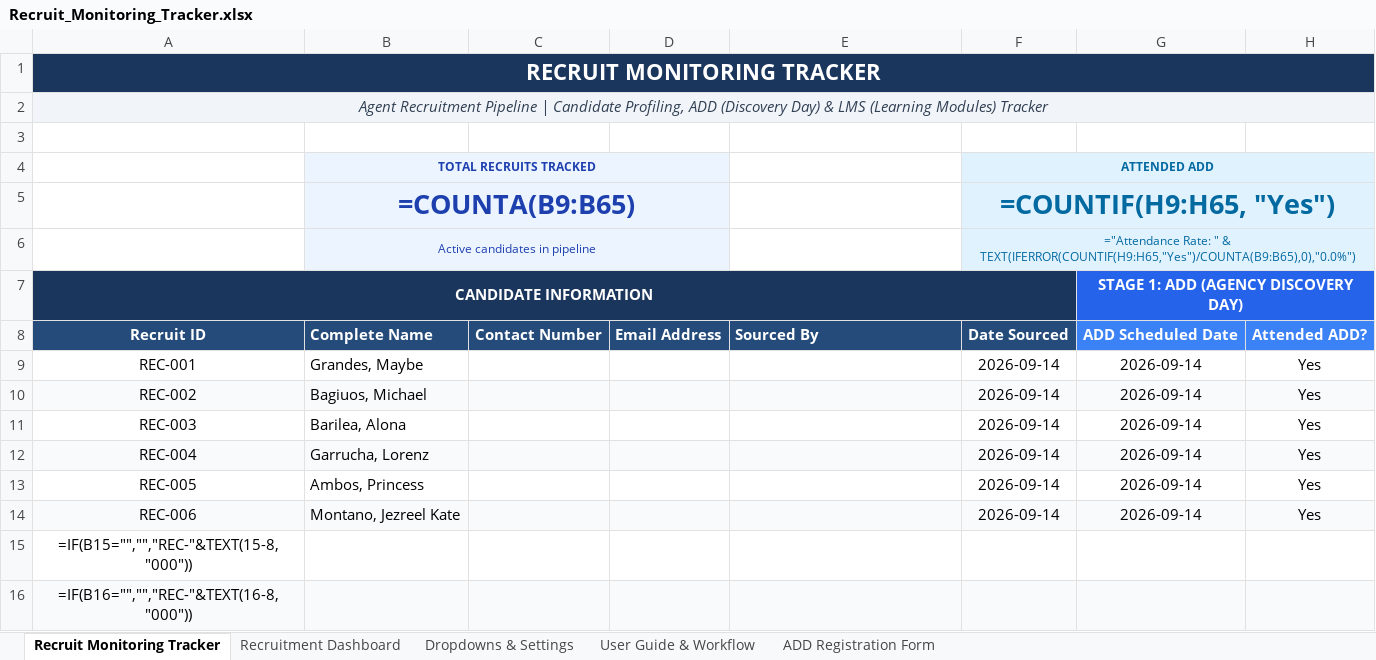
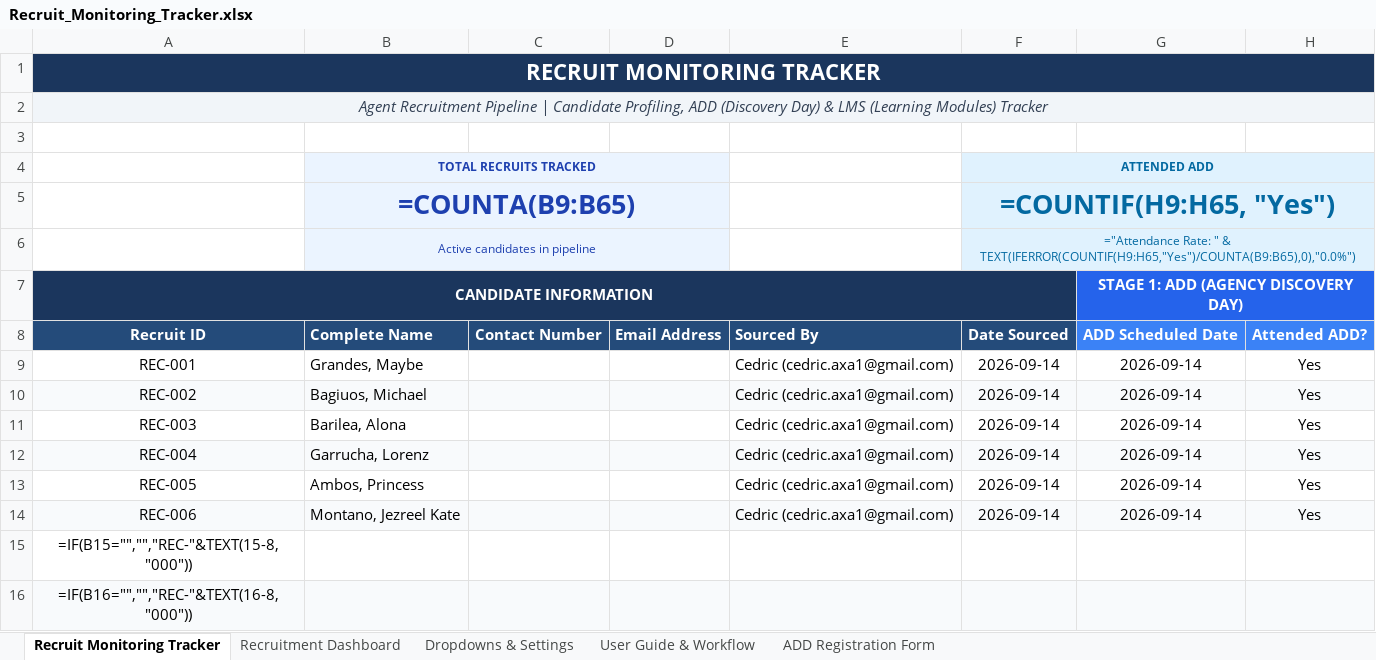
Before and after one commit to Calvinerrol1728/animated-doodle, an Excel workbook: Recruit_Monitoring_Tracker.xlsx, sheet Recruit Monitoring Tracker, drawn as a sheet; only a part is shown; values as stored, in another font and other column widths than the file's, no borders; formulas without a stored value are shown as written; conditional formats not drawn; the diff names each change by its address in the sheet, - before the commit and + after, or states it on an @@ line.

Commit message:
Add automated thank-you email dispatch from cedric.axa1@gmail.com on ADD registration
Co-authored-by: arena-agent <297053741+arena-agent@users.noreply.github.com>

```diff
--- a/Recruit_Monitoring_Tracker.xlsx (sheet Recruit Monitoring Tracker)
+++ b/Recruit_Monitoring_Tracker.xlsx (sheet Recruit Monitoring Tracker)
-E9:E14: (empty)
+E9:E14: Cedric (cedric.axa1@gmail.com)
```
Also changed, not shown: sheet Dropdowns & Settings, sheet ADD Registration Form, 7 other files.
